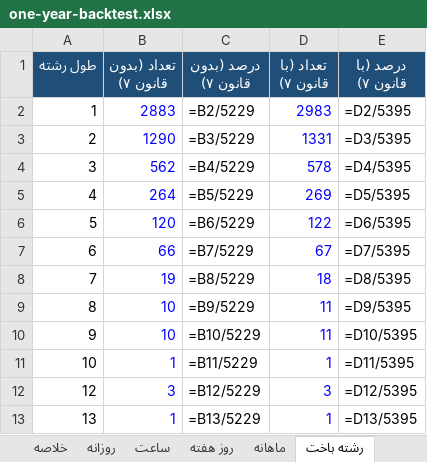
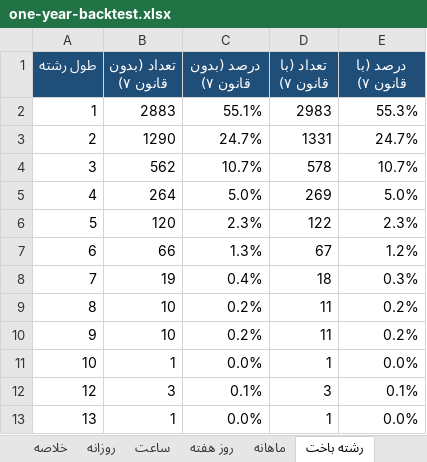
Before and after one commit to Morashidian8/Tictactoestevie, an Excel workbook: docs/research/one-year-backtest.xlsx, sheet رشته باخت, drawn as a sheet; values as stored, in another font and other column widths than the file's, no borders; formulas without a stored value are shown as written; the diff names each change by its address in the sheet, - before the commit and + after, or states it on an @@ line.

```diff
--- a/docs/research/one-year-backtest.xlsx (sheet رشته باخت)
+++ b/docs/research/one-year-backtest.xlsx (sheet رشته باخت)
-B2:B13 text colour: #0000FF
+B2:B13 text colour: black
-C2 (درصد (بدون قانون ۷)): =B2/5229
+C2 (درصد (بدون قانون ۷)): 55.1%
-D2:D13 text colour: #0000FF
+D2:D13 text colour: black
-E2 (درصد (با قانون ۷)): =D2/5395
+E2 (درصد (با قانون ۷)): 55.3%
-C3 (درصد (بدون قانون ۷)): =B3/5229
+C3 (درصد (بدون قانون ۷)): 24.7%
-E3 (درصد (با قانون ۷)): =D3/5395
+E3 (درصد (با قانون ۷)): 24.7%
-C4 (درصد (بدون قانون ۷)): =B4/5229
+C4 (درصد (بدون قانون ۷)): 10.7%
-E4 (درصد (با قانون ۷)): =D4/5395
+E4 (درصد (با قانون ۷)): 10.7%
-C5 (درصد (بدون قانون ۷)): =B5/5229
+C5 (درصد (بدون قانون ۷)): 5.0%
-E5 (درصد (با قانون ۷)): =D5/5395
+E5 (درصد (با قانون ۷)): 5.0%
-C6 (درصد (بدون قانون ۷)): =B6/5229
+C6 (درصد (بدون قانون ۷)): 2.3%
-E6 (درصد (با قانون ۷)): =D6/5395
+E6 (درصد (با قانون ۷)): 2.3%
-C7 (درصد (بدون قانون ۷)): =B7/5229
+C7 (درصد (بدون قانون ۷)): 1.3%
-E7 (درصد (با قانون ۷)): =D7/5395
+E7 (درصد (با قانون ۷)): 1.2%
-C8 (درصد (بدون قانون ۷)): =B8/5229
+C8 (درصد (بدون قانون ۷)): 0.4%
-E8 (درصد (با قانون ۷)): =D8/5395
+E8 (درصد (با قانون ۷)): 0.3%
-C9 (درصد (بدون قانون ۷)): =B9/5229
+C9 (درصد (بدون قانون ۷)): 0.2%
-E9 (درصد (با قانون ۷)): =D9/5395
+E9 (درصد (با قانون ۷)): 0.2%
-C10 (درصد (بدون قانون ۷)): =B10/5229
+C10 (درصد (بدون قانون ۷)): 0.2%
-E10 (درصد (با قانون ۷)): =D10/5395
+E10 (درصد (با قانون ۷)): 0.2%
-C11 (درصد (بدون قانون ۷)): =B11/5229
+C11 (درصد (بدون قانون ۷)): 0.0%
-E11 (درصد (با قانون ۷)): =D11/5395
+E11 (درصد (با قانون ۷)): 0.0%
-C12 (درصد (بدون قانون ۷)): =B12/5229
+C12 (درصد (بدون قانون ۷)): 0.1%
-E12 (درصد (با قانون ۷)): =D12/5395
+E12 (درصد (با قانون ۷)): 0.1%
-C13 (درصد (بدون قانون ۷)): =B13/5229
+C13 (درصد (بدون قانون ۷)): 0.0%
-E13 (درصد (با قانون ۷)): =D13/5395
+E13 (درصد (با قانون ۷)): 0.0%
```
Also changed, not shown: sheet ساعت, sheet ماهانه, sheet خلاصه, sheet روز هفته, 2 other files.
